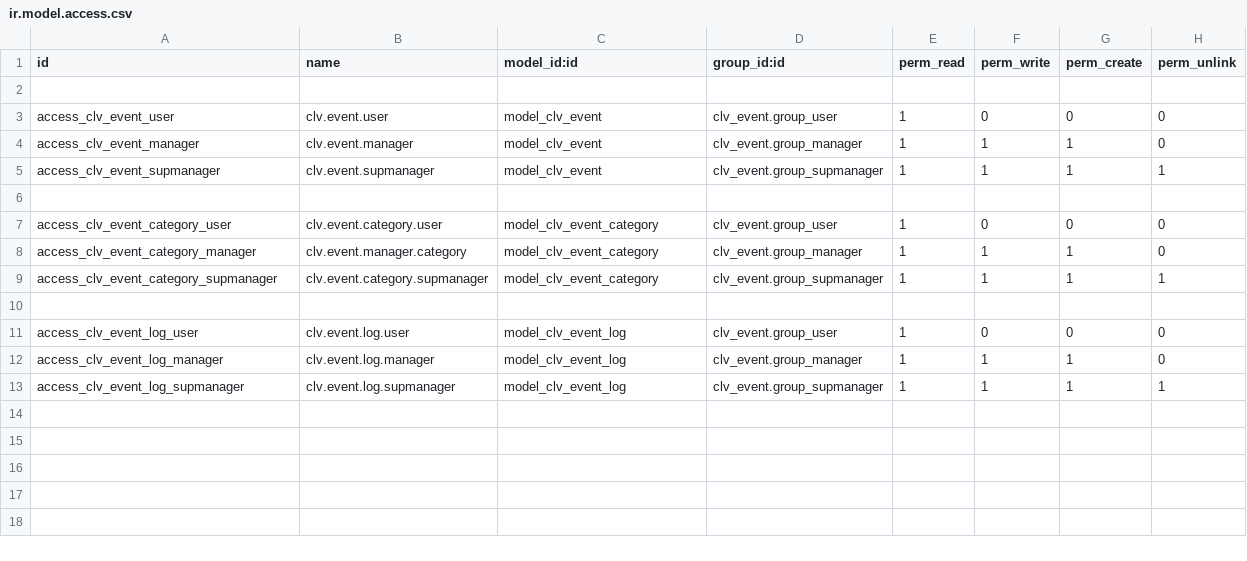
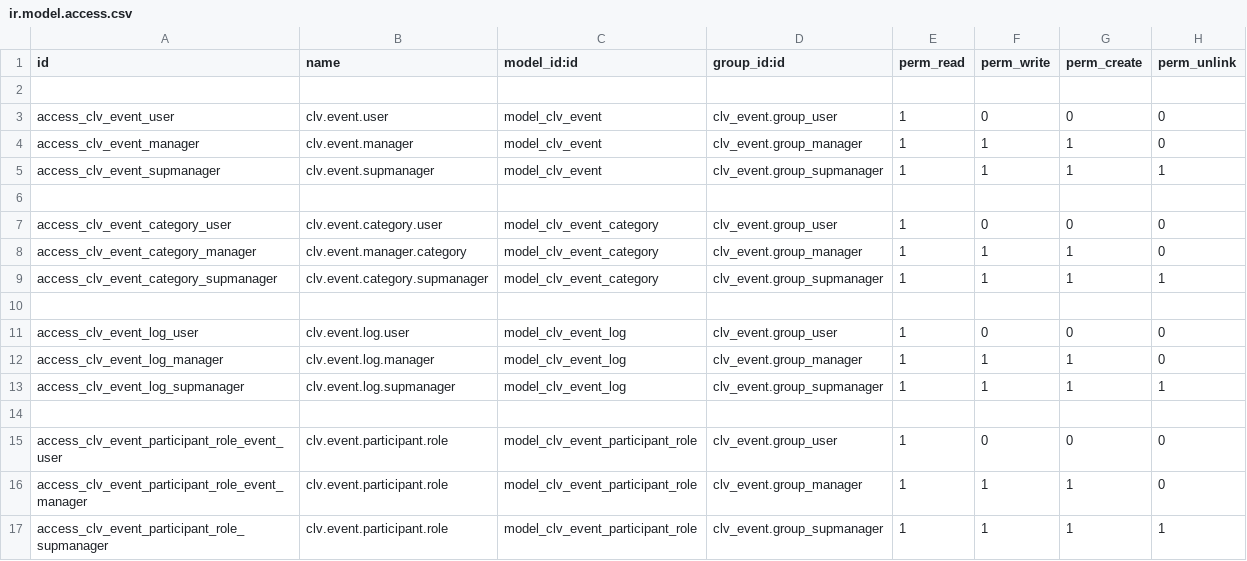
Before and after one commit to CLVsol/clvsol_odoo_addons, a CSV file: clv_event/security/ir.model.access.csv, drawn as a sheet; the diff names each change by its address in the sheet, - before the commit and + after, or states it on an @@ line.

Commit message:
[IMP] clv_event (ADD event_participant_role)

```diff
--- a/clv_event/security/ir.model.access.csv
+++ b/clv_event/security/ir.model.access.csv
+row 14: (empty)
+row 15: access_clv_event_participant_role_event_user | clv.event.participant.role | model_clv_event_participant_role | clv_event.group_user | 1 | 0 | 0 | 0
+row 16: access_clv_event_participant_role_event_manager | clv.event.participant.role | model_clv_event_participant_role | clv_event.group_manager | 1 | 1 | 1 | 0
+row 17: access_clv_event_participant_role_supmanager | clv.event.participant.role | model_clv_event_participant_role | clv_event.group_supmanager | 1 | 1 | 1 | 1
```
Also changed, not shown: 4 other files.
